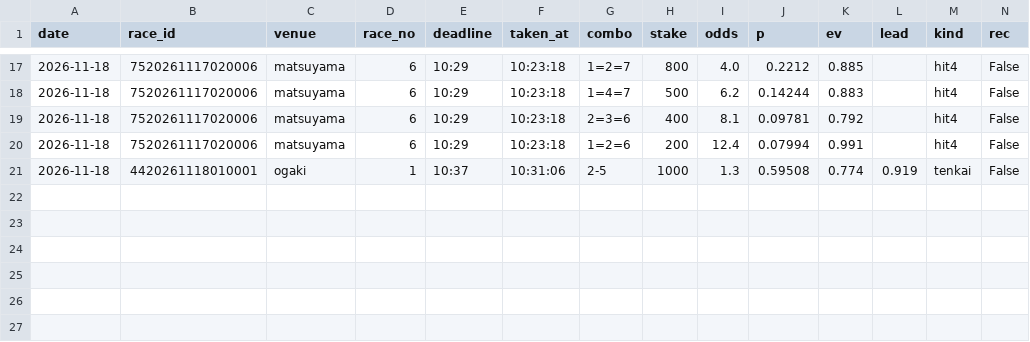
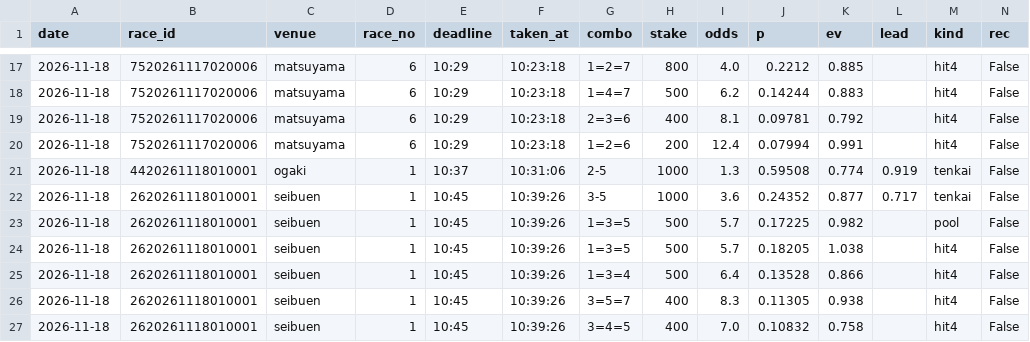
Before and after one commit to basebull120809-boop/keirin-ev, a CSV file: data/live/2026-11-18/bets.csv, drawn as a sheet; only a part is shown, gaps mark what is left out; rows hold the shown columns only; the diff names each change by its address in the sheet, - before the commit and + after, or states it on an @@ line.

Commit message:
live seibuen 1R 買い

```diff
--- a/data/live/2026-11-18/bets.csv
+++ b/data/live/2026-11-18/bets.csv
+row 22: 2026-11-18 | 2620261118010001 | seibuen | 1 | 10:45 | 10:39:26 | 3-5 | 1000 | 3.6 | 0.24352 | 0.877 | 0.717 | tenkai | False
+row 23: 2026-11-18 | 2620261118010001 | seibuen | 1 | 10:45 | 10:39:26 | 1=3=5 | 500 | 5.7 | 0.17225 | 0.982 |  | pool | False
+row 24: 2026-11-18 | 2620261118010001 | seibuen | 1 | 10:45 | 10:39:26 | 1=3=5 | 500 | 5.7 | 0.18205 | 1.038 |  | hit4 | False
+row 25: 2026-11-18 | 2620261118010001 | seibuen | 1 | 10:45 | 10:39:26 | 1=3=4 | 500 | 6.4 | 0.13528 | 0.866 |  | hit4 | False
+row 26: 2026-11-18 | 2620261118010001 | seibuen | 1 | 10:45 | 10:39:26 | 3=5=7 | 400 | 8.3 | 0.11305 | 0.938 |  | hit4 | False
+row 27: 2026-11-18 | 2620261118010001 | seibuen | 1 | 10:45 | 10:39:26 | 3=4=5 | 400 | 7.0 | 0.10832 | 0.758 |  | hit4 | False
```
Also changed, not shown: 9 other files.
